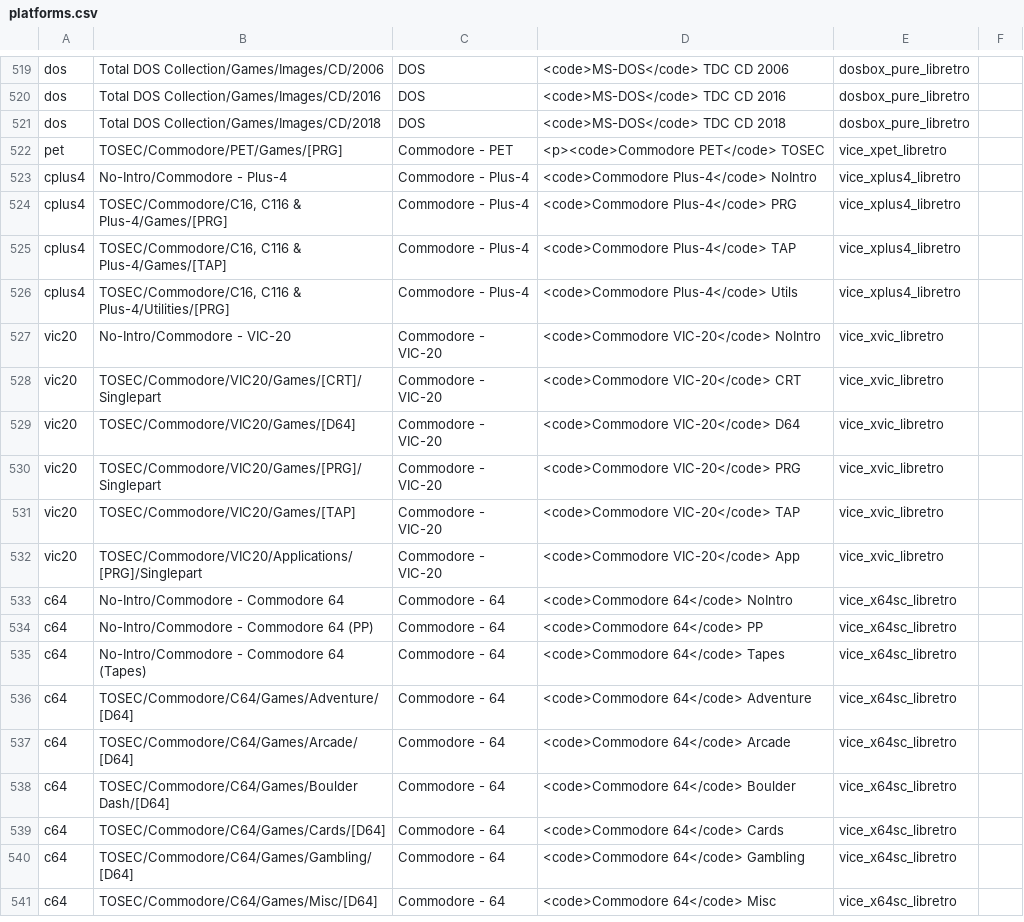
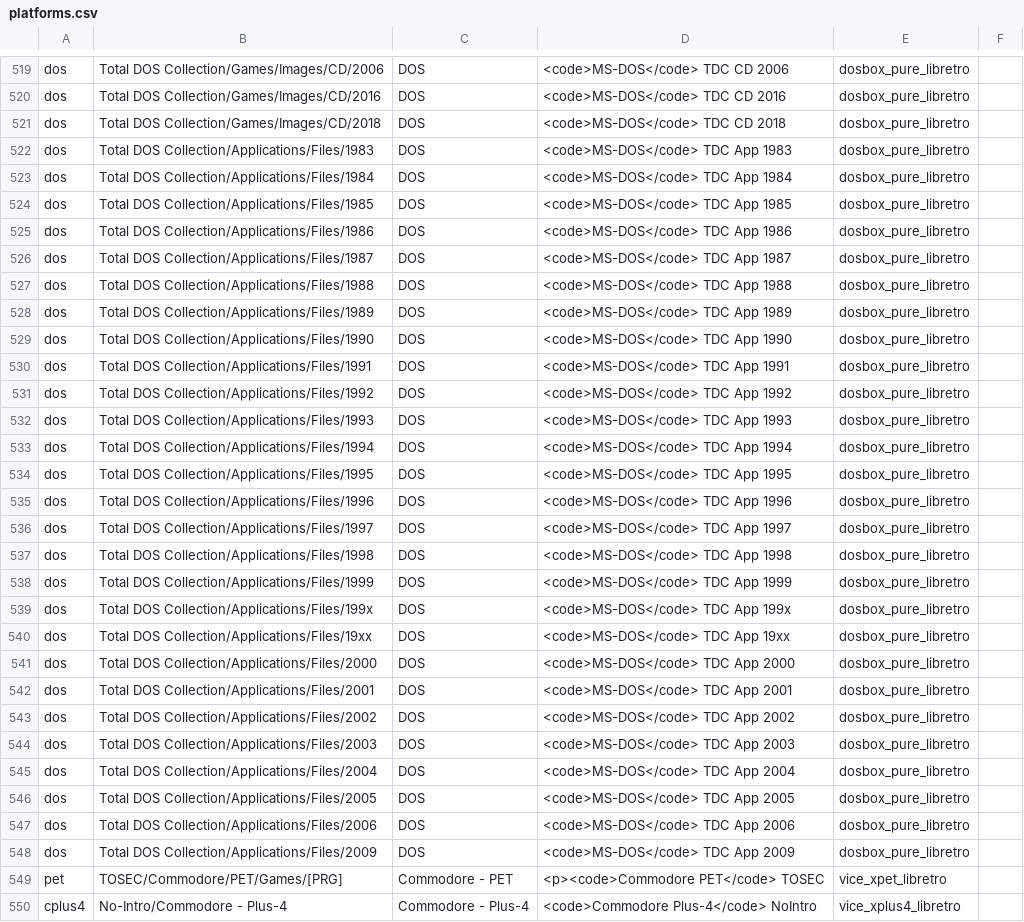
Before and after one commit to WizzardSK/gameflix, a CSV file: platforms.csv, drawn as a sheet; only a part is shown, gaps mark what is left out; the shorter side is filled out with more unchanged rows; the diff names each change by its address in the sheet, - before the commit and + after, or states it on an @@ line.

Commit message:
Update platforms.csv

```diff
--- a/platforms.csv
+++ b/platforms.csv
+row 522: dos | Total DOS Collection/Applications/Files/1983 | DOS | <code>MS-DOS</code> TDC App 1983 | dosbox_pure_libretro
+row 523: dos | Total DOS Collection/Applications/Files/1984 | DOS | <code>MS-DOS</code> TDC App 1984 | dosbox_pure_libretro
+row 524: dos | Total DOS Collection/Applications/Files/1985 | DOS | <code>MS-DOS</code> TDC App 1985 | dosbox_pure_libretro
+row 525: dos | Total DOS Collection/Applications/Files/1986 | DOS | <code>MS-DOS</code> TDC App 1986 | dosbox_pure_libretro
+row 526: dos | Total DOS Collection/Applications/Files/1987 | DOS | <code>MS-DOS</code> TDC App 1987 | dosbox_pure_libretro
+row 527: dos | Total DOS Collection/Applications/Files/1988 | DOS | <code>MS-DOS</code> TDC App 1988 | dosbox_pure_libretro
+row 528: dos | Total DOS Collection/Applications/Files/1989 | DOS | <code>MS-DOS</code> TDC App 1989 | dosbox_pure_libretro
+row 529: dos | Total DOS Collection/Applications/Files/1990 | DOS | <code>MS-DOS</code> TDC App 1990 | dosbox_pure_libretro
+row 530: dos | Total DOS Collection/Applications/Files/1991 | DOS | <code>MS-DOS</code> TDC App 1991 | dosbox_pure_libretro
+row 531: dos | Total DOS Collection/Applications/Files/1992 | DOS | <code>MS-DOS</code> TDC App 1992 | dosbox_pure_libretro
+row 532: dos | Total DOS Collection/Applications/Files/1993 | DOS | <code>MS-DOS</code> TDC App 1993 | dosbox_pure_libretro
+row 533: dos | Total DOS Collection/Applications/Files/1994 | DOS | <code>MS-DOS</code> TDC App 1994 | dosbox_pure_libretro
+row 534: dos | Total DOS Collection/Applications/Files/1995 | DOS | <code>MS-DOS</code> TDC App 1995 | dosbox_pure_libretro
+row 535: dos | Total DOS Collection/Applications/Files/1996 | DOS | <code>MS-DOS</code> TDC App 1996 | dosbox_pure_libretro
+row 536: dos | Total DOS Collection/Applications/Files/1997 | DOS | <code>MS-DOS</code> TDC App 1997 | dosbox_pure_libretro
+row 537: dos | Total DOS Collection/Applications/Files/1998 | DOS | <code>MS-DOS</code> TDC App 1998 | dosbox_pure_libretro
+row 538: dos | Total DOS Collection/Applications/Files/1999 | DOS | <code>MS-DOS</code> TDC App 1999 | dosbox_pure_libretro
+row 539: dos | Total DOS Collection/Applications/Files/199x | DOS | <code>MS-DOS</code> TDC App 199x | dosbox_pure_libretro
+row 540: dos | Total DOS Collection/Applications/Files/19xx | DOS | <code>MS-DOS</code> TDC App 19xx | dosbox_pure_libretro
+row 541: dos | Total DOS Collection/Applications/Files/2000 | DOS | <code>MS-DOS</code> TDC App 2000 | dosbox_pure_libretro
+row 542: dos | Total DOS Collection/Applications/Files/2001 | DOS | <code>MS-DOS</code> TDC App 2001 | dosbox_pure_libretro
+row 543: dos | Total DOS Collection/Applications/Files/2002 | DOS | <code>MS-DOS</code> TDC App 2002 | dosbox_pure_libretro
+row 544: dos | Total DOS Collection/Applications/Files/2003 | DOS | <code>MS-DOS</code> TDC App 2003 | dosbox_pure_libretro
+row 545: dos | Total DOS Collection/Applications/Files/2004 | DOS | <code>MS-DOS</code> TDC App 2004 | dosbox_pure_libretro
+row 546: dos | Total DOS Collection/Applications/Files/2005 | DOS | <code>MS-DOS</code> TDC App 2005 | dosbox_pure_libretro
+row 547: dos | Total DOS Collection/Applications/Files/2006 | DOS | <code>MS-DOS</code> TDC App 2006 | dosbox_pure_libretro
+row 548: dos | Total DOS Collection/Applications/Files/2009 | DOS | <code>MS-DOS</code> TDC App 2009 | dosbox_pure_libretro
```
